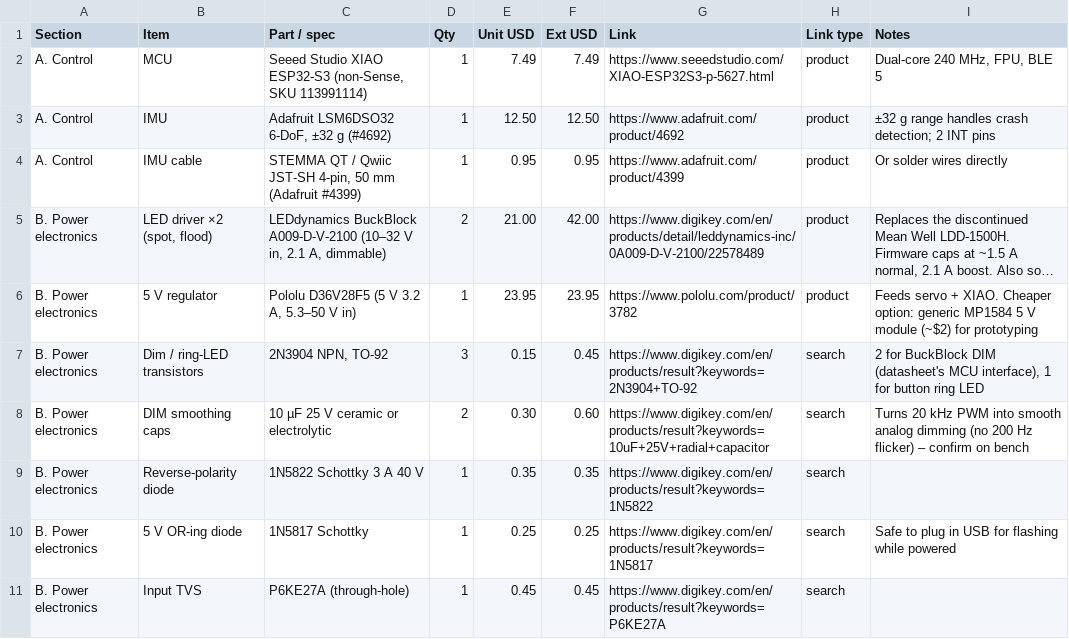
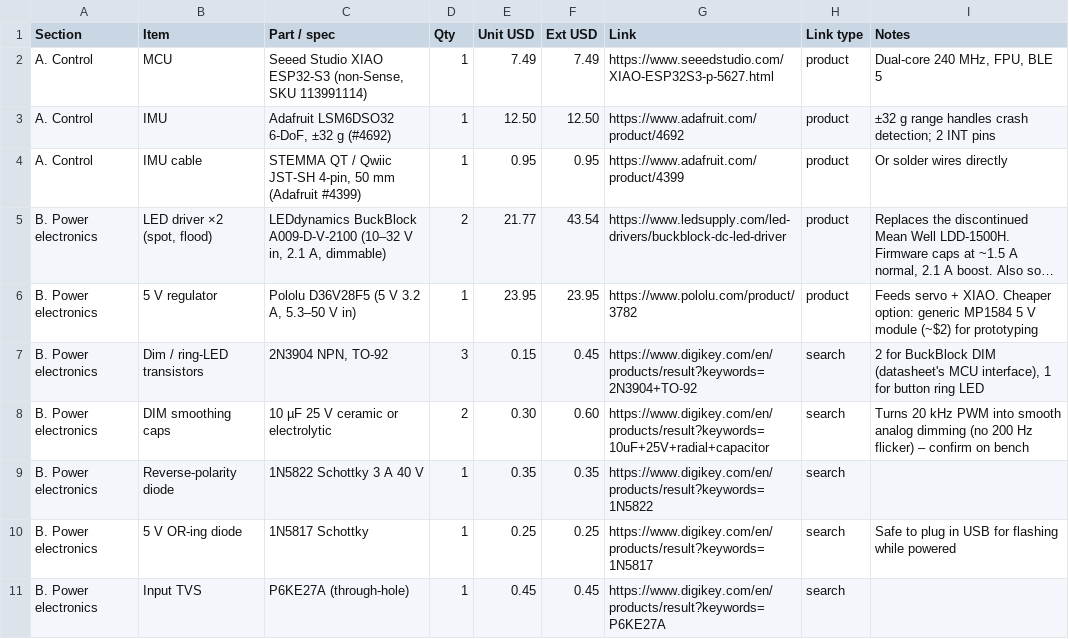
Before and after one commit to nijaba/euc-stabilized-headlight, a CSV file: hardware/BOM.csv, drawn as a sheet; only a part is shown; long unchanged cells end in …; the diff names each change by its address in the sheet, - before the commit and + after, or states it on an @@ line.

```diff
--- a/hardware/BOM.csv
+++ b/hardware/BOM.csv
-E5 (Unit USD): 21.00
+E5 (Unit USD): 21.77
-F5 (Ext USD): 42.00
+F5 (Ext USD): 43.54
-G5 (Link): https://www.digikey.com/en/products/detail/leddynamics-inc/0A009-D-V-2100/22578489
+G5 (Link): https://www.ledsupply.com/led-drivers/buckblock-dc-led-driver
```
Also changed, not shown: 5 other files.
